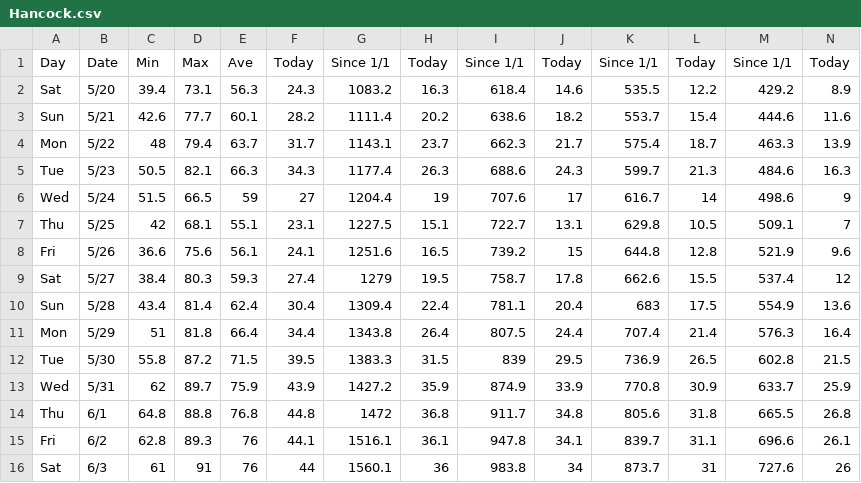
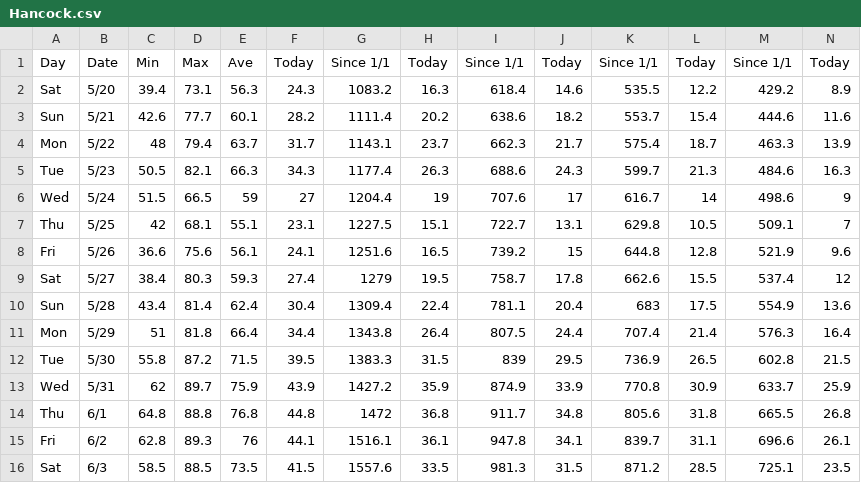
Before and after one commit to acperkins3/GDD-Plots-2023, a CSV file: Hancock.csv, drawn as a sheet; only a part is shown; the diff covers the shown part only; the diff names each change by its address in the sheet, - before the commit and + after, or states it on an @@ line.

```diff
--- a/Hancock.csv
+++ b/Hancock.csv
-C16: 61
+C16: 58.5
-D16: 91
+D16: 88.5
-E16: 76
+E16: 73.5
-F16: 44
+F16: 41.5
-G16: 1560.1
+G16: 1557.6
-H16: 36
+H16: 33.5
-I16: 983.8
+I16: 981.3
-J16: 34
+J16: 31.5
-K16: 873.7
+K16: 871.2
-L16: 31
+L16: 28.5
-M16: 727.6
+M16: 725.1
-N16: 26
+N16: 23.5
```
Also changed, not shown: 3 edited cells elsewhere in this file, Arlington.csv, CHMW3.csv, 3 other files.
